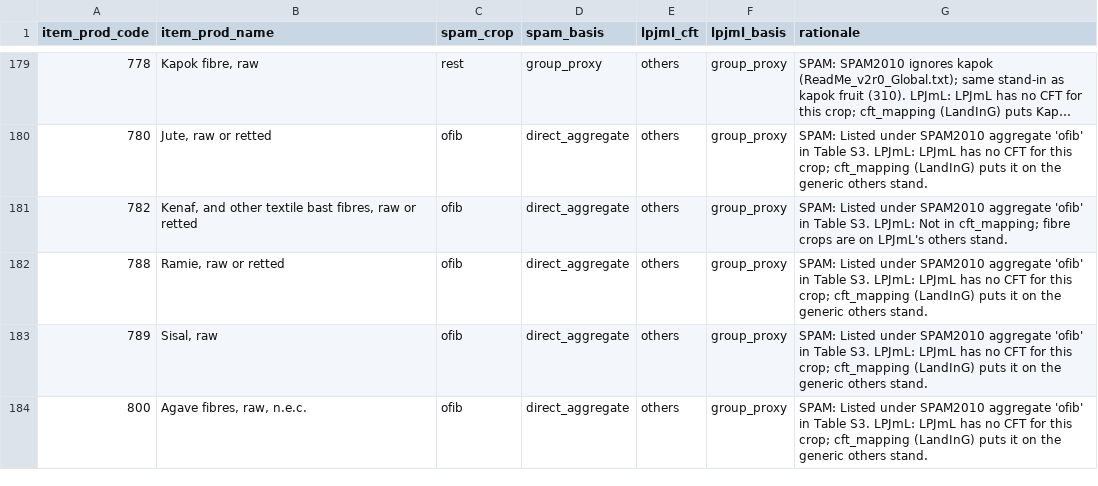
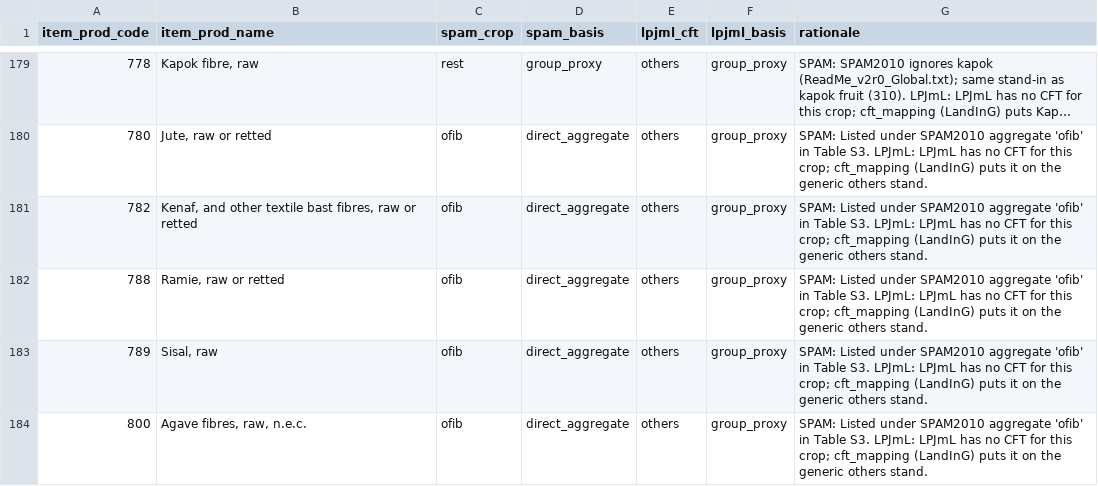
Before and after one commit to eduaguilera/whep, a CSV file: inst/extdata/regime_yield_crop_mapping.csv, drawn as a sheet; only a part is shown, gaps mark what is left out; long unchanged cells end in …; the diff covers the shown part only.

```diff
--- a/inst/extdata/regime_yield_crop_mapping.csv
+++ b/inst/extdata/regime_yield_crop_mapping.csv
@@ -180,3 +180,3 @@ item_prod_code,item_prod_name,spam_crop,spam_basis,lpjml_cft,lpjml_basis,rationa
 780,"Jute, raw or retted",ofib,direct_aggregate,others,group_proxy,SPAM: Listed under SPAM2010 aggregate 'ofib' in Table S3. LPJmL: LPJmL has no CFT for this crop; cft_mapping (LandInG) puts it on the generic others stand.
-782,"Kenaf, and other textile bast fibres, raw or retted",ofib,direct_aggregate,others,group_proxy,SPAM: Listed under SPAM2010 aggregate 'ofib' in Table S3. LPJmL: Not in cft_mapping; fibre crops are on LPJmL's others stand.
+782,"Kenaf, and other textile bast fibres, raw or retted",ofib,direct_aggregate,others,group_proxy,SPAM: Listed under SPAM2010 aggregate 'ofib' in Table S3. LPJmL: LPJmL has no CFT for this crop; cft_mapping (LandInG) puts it on the generic others stand.
 788,"Ramie, raw or retted",ofib,direct_aggregate,others,group_proxy,SPAM: Listed under SPAM2010 aggregate 'ofib' in Table S3. LPJmL: LPJmL has no CFT for this crop; cft_mapping (LandInG) puts it on the generic others stand.
```
Also changed, not shown: 9 edited cells elsewhere in this file, inst/extdata/cft_mapping.csv, inst/extdata/earthstat_mapping.csv, 6 other files.
